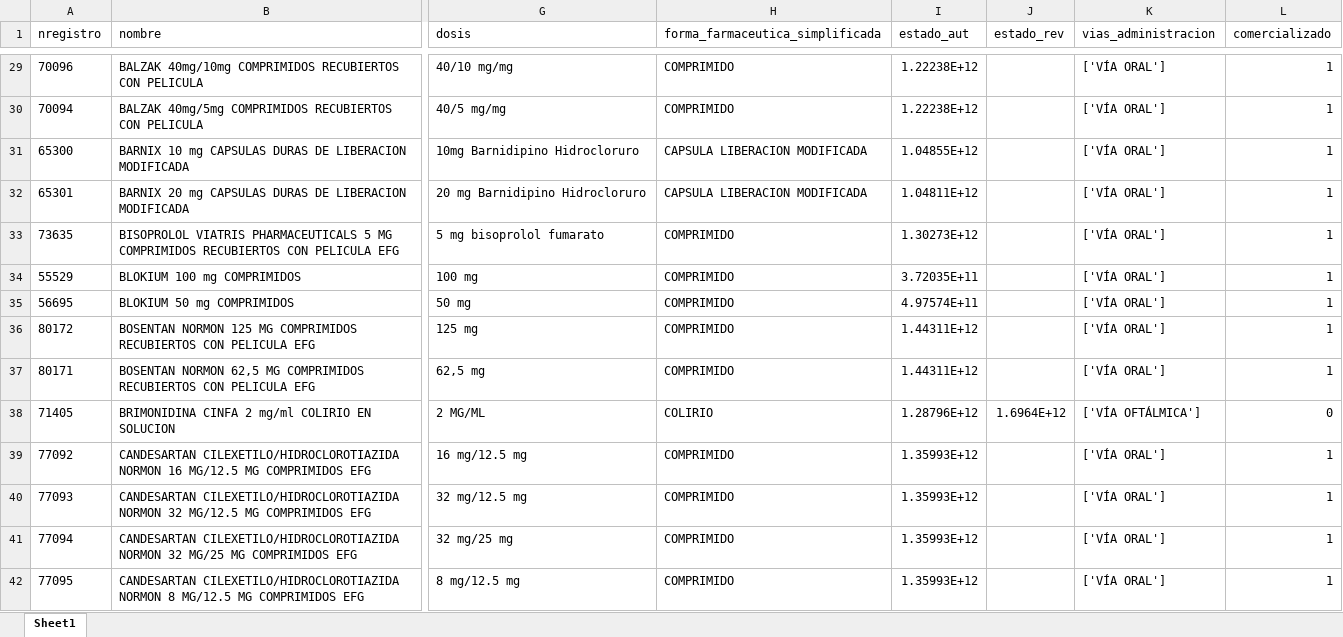
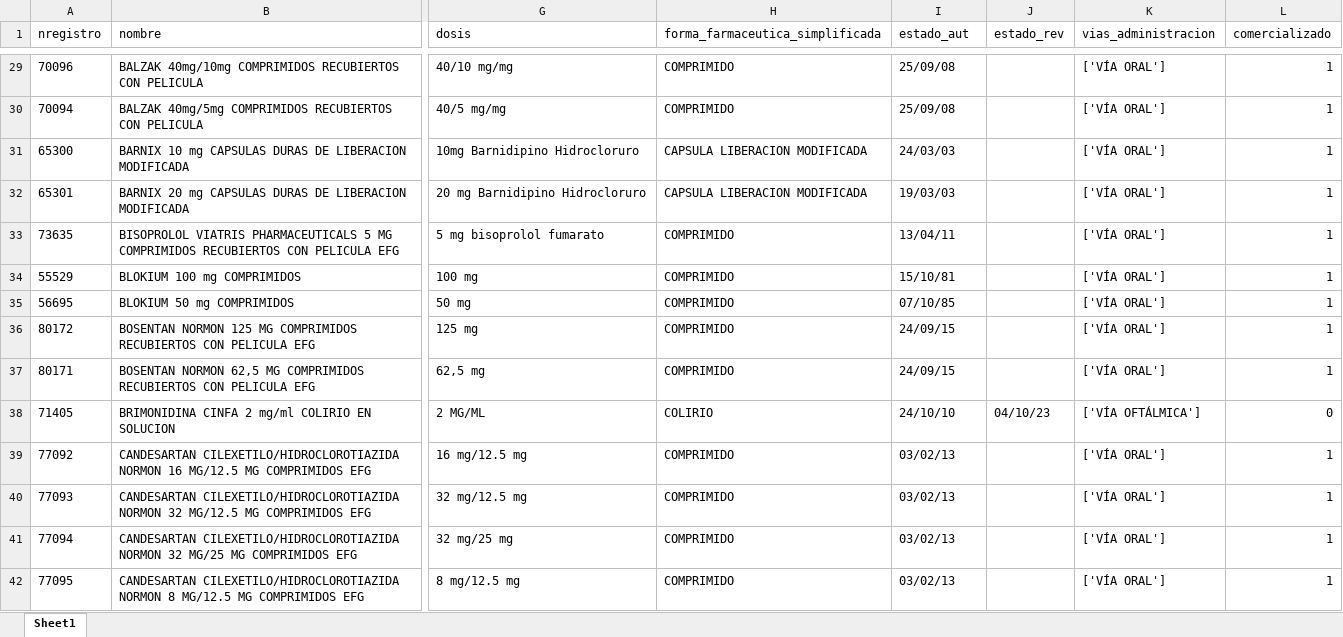
Before and after one commit to jiehao-xu/hipertension_njs, an Excel workbook: data/raw/medicamentos.xlsx, sheet Sheet1, drawn as a sheet; only a part is shown, gaps mark what is left out; values as stored, in another font and other column widths than the file's, no borders; the diff covers the shown part only; the diff names each change by its address in the sheet, - before the commit and + after, or states it on an @@ line.

```diff
--- a/data/raw/medicamentos.xlsx (sheet Sheet1)
+++ b/data/raw/medicamentos.xlsx (sheet Sheet1)
-I29:I30 (estado_aut): 1.22238E+12
+I29:I30 (estado_aut): 25/09/08
-I31 (estado_aut): 1.04855E+12
+I31 (estado_aut): 24/03/03
-I32 (estado_aut): 1.04811E+12
+I32 (estado_aut): 19/03/03
-I33 (estado_aut): 1.30273E+12
+I33 (estado_aut): 13/04/11
-I34 (estado_aut): 3.72035E+11
+I34 (estado_aut): 15/10/81
-I35 (estado_aut): 4.97574E+11
+I35 (estado_aut): 07/10/85
-I36:I37 (estado_aut): 1.44311E+12
+I36:I37 (estado_aut): 24/09/15
-I38 (estado_aut): 1.28796E+12
+I38 (estado_aut): 24/10/10
-J38 (estado_rev): 1.6964E+12
+J38 (estado_rev): 04/10/23
-I39:I42 (estado_aut): 1.35993E+12
+I39:I42 (estado_aut): 03/02/13
```
Also changed, not shown: 219 edited cells elsewhere in this sheet, data/raw/medicamentosHU2.xlsx, data/raw/medicamentosHU3.xlsx, 5 other files.
